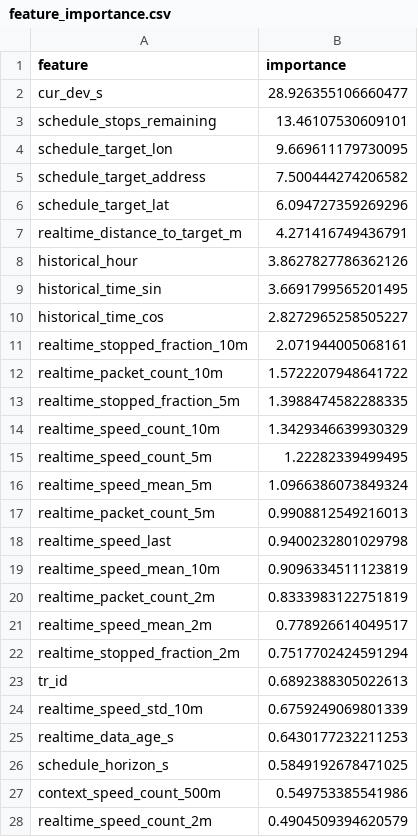
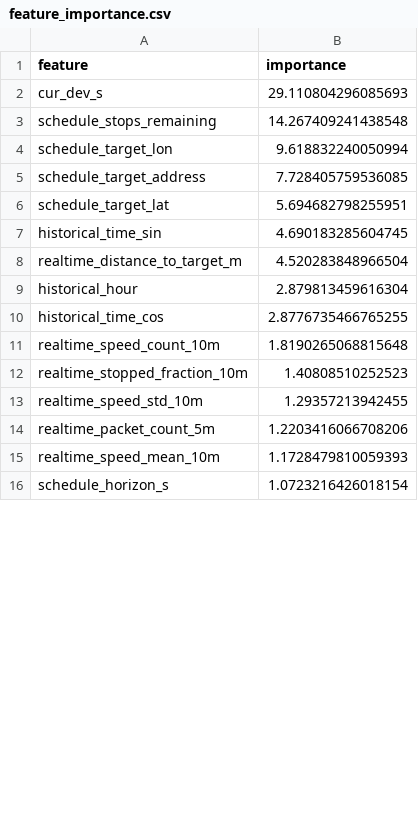
Before and after one commit to epitaph76/Mos-TRANS, a CSV file: artifacts/catboost_classifier/feature_importance.csv, drawn as a sheet; only a part is shown; the diff covers the shown part only.

```diff
--- a/artifacts/catboost_classifier/feature_importance.csv
+++ b/artifacts/catboost_classifier/feature_importance.csv
@@ -1,28 +1,16 @@
 feature,importance
-cur_dev_s,28.926355106660477
-schedule_stops_remaining,13.46107530609101
-schedule_target_lon,9.669611179730095
-schedule_target_address,7.500444274206582
-schedule_target_lat,6.094727359269296
-realtime_distance_to_target_m,4.271416749436791
-historical_hour,3.8627827786362126
-historical_time_sin,3.6691799565201495
-historical_time_cos,2.8272965258505227
-realtime_stopped_fraction_10m,2.071944005068161
-realtime_packet_count_10m,1.5722207948641722
-realtime_stopped_fraction_5m,1.3988474582288335
-realtime_speed_count_10m,1.3429346639930329
-realtime_speed_count_5m,1.22282339499495
-realtime_speed_mean_5m,1.0966386073849324
-realtime_packet_count_5m,0.9908812549216013
-realtime_speed_last,0.9400232801029798
-realtime_speed_mean_10m,0.9096334511123819
-realtime_packet_count_2m,0.8333983122751819
-realtime_speed_mean_2m,0.778926614049517
-realtime_stopped_fraction_2m,0.7517702424591294
-tr_id,0.6892388305022613
-realtime_speed_std_10m,0.6759249069801339
-realtime_data_age_s,0.6430177232211253
-schedule_horizon_s,0.5849192678471025
-context_speed_count_500m,0.549753385541986
-realtime_speed_count_2m,0.4904509394620579
+cur_dev_s,29.110804296085693
+schedule_stops_remaining,14.267409241438548
+schedule_target_lon,9.618832240050994
+schedule_target_address,7.728405759536085
+schedule_target_lat,5.694682798255951
+historical_time_sin,4.690183285604745
+realtime_distance_to_target_m,4.520283848966504
+historical_hour,2.879813459616304
+historical_time_cos,2.8776735466765255
+realtime_speed_count_10m,1.8190265068815648
+realtime_stopped_fraction_10m,1.40808510252523
+realtime_speed_std_10m,1.29357213942455
+realtime_packet_count_5m,1.2203416066708206
+realtime_speed_mean_10m,1.1728479810059393
+schedule_horizon_s,1.0723216426018154
```
Also changed, not shown: 15 added rows, 3 removed rows and 5 edited cells elsewhere in this file, artifacts/catboost_base/feature_importance.csv, artifacts/catboost_classifier/validate_predictions.csv, 19 other files.
